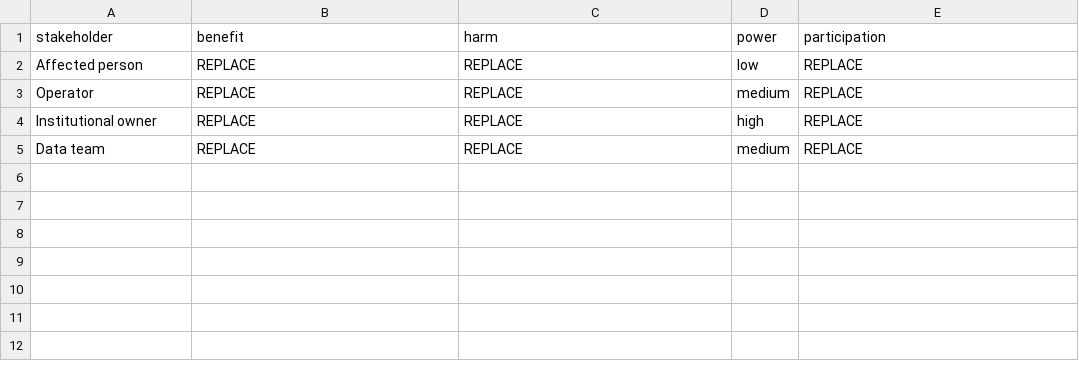
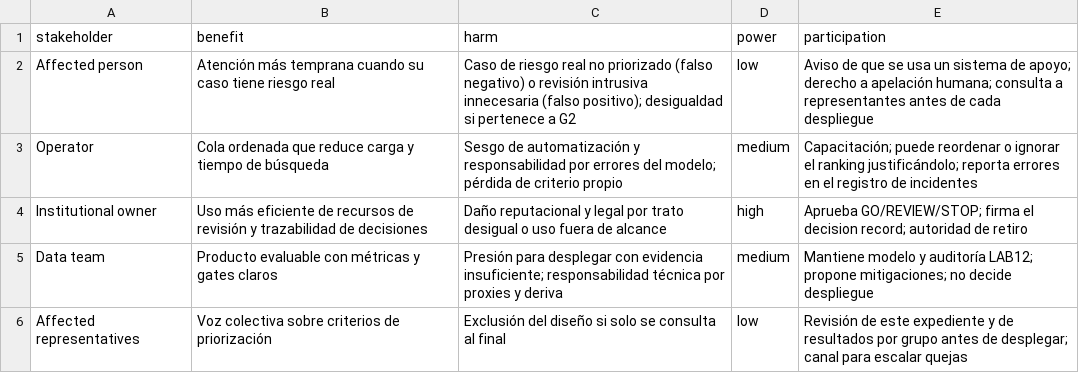
Before and after one commit to RByas/INF8239_U04_Gobernanza_DSS, a CSV file: student_inputs/stakeholders.csv, drawn as a sheet.

```diff
--- a/student_inputs/stakeholders.csv
+++ b/student_inputs/stakeholders.csv
@@ -1,5 +1,6 @@
 stakeholder,benefit,harm,power,participation
-Affected person,REPLACE,REPLACE,low,REPLACE
-Operator,REPLACE,REPLACE,medium,REPLACE
-Institutional owner,REPLACE,REPLACE,high,REPLACE
-Data team,REPLACE,REPLACE,medium,REPLACE
+Affected person,Atención más temprana cuando su caso tiene riesgo real,Caso de riesgo real no priorizado (falso negativo) o revisión intrusiva innecesaria (falso positivo); desigualdad si pertenece a G2,low,Aviso de que se usa un sistema de apoyo; derecho a apelación humana; consulta a representantes antes de cada despliegue
+Operator,Cola ordenada que reduce carga y tiempo de búsqueda,Sesgo de automatización y responsabilidad por errores del modelo; pérdida de criterio propio,medium,Capacitación; puede reordenar o ignorar el ranking justificándolo; reporta errores en el registro de incidentes
+Institutional owner,Uso más eficiente de recursos de revisión y trazabilidad de decisiones,Daño reputacional y legal por trato desigual o uso fuera de alcance,high,Aprueba GO/REVIEW/STOP; firma el decision record; autoridad de retiro
+Data team,Producto evaluable con métricas y gates claros,Presión para desplegar con evidencia insuficiente; responsabilidad técnica por proxies y deriva,medium,Mantiene modelo y auditoría LAB12; propone mitigaciones; no decide despliegue
+Affected representatives,Voz colectiva sobre criterios de priorización,Exclusión del diseño si solo se consulta al final,low,Revisión de este expediente y de resultados por grupo antes de desplegar; canal para escalar quejas
```
Also changed, not shown: student_inputs/risk_register.csv, 6 other files.
